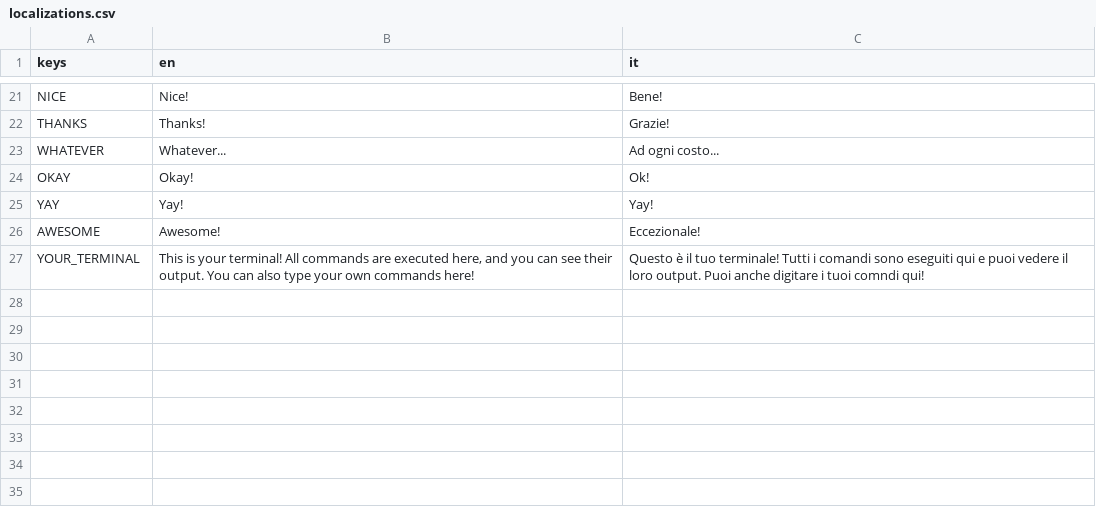
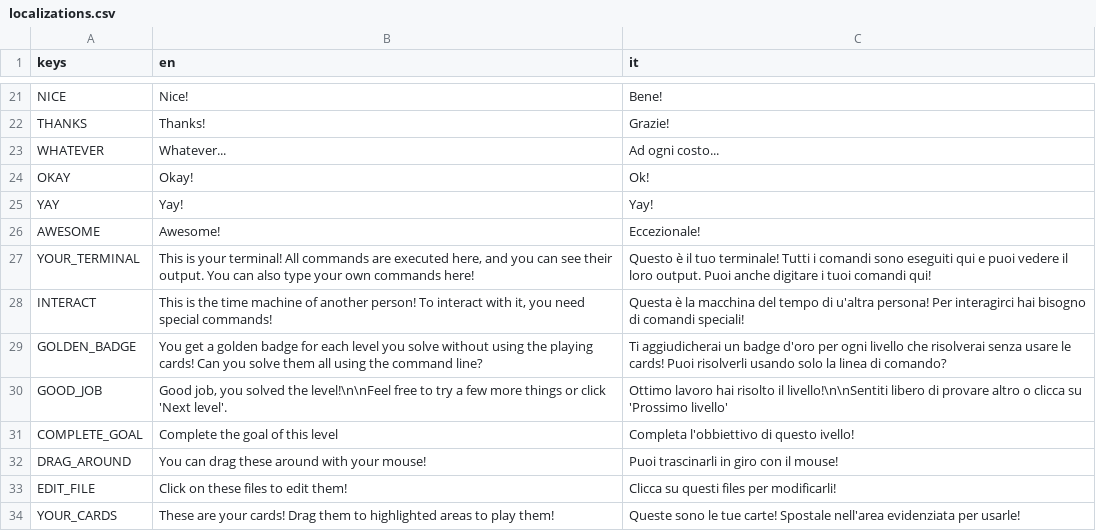
Before and after one commit to git-learning-game/oh-my-git, a CSV file: resources/localizations.csv, drawn as a sheet; only a part is shown, gaps mark what is left out.

```diff
--- a/resources/localizations.csv
+++ b/resources/localizations.csv
@@ -30,2 +30,9 @@ YAY,"Yay!","Yay!"
 AWESOME,"Awesome!","Eccezionale!"
-YOUR_TERMINAL,"This is your terminal! All commands are executed here, and you can see their output. You can also type your own commands here!","Questo è il tuo terminale! Tutti i comandi sono eseguiti qui e puoi vedere il loro output. Puoi anche digitare i tuoi comndi qui!"
+YOUR_TERMINAL,"This is your terminal! All commands are executed here, and you can see their output. You can also type your own commands here!","Questo è il tuo terminale! Tutti i comandi sono eseguiti qui e puoi vedere il loro output. Puoi anche digitare i tuoi comandi qui!"
+INTERACT,"This is the time machine of another person! To interact with it, you need special commands!","Questa è la macchina del tempo di u'altra persona! Per interagirci hai bisogno di comandi speciali!"
+GOLDEN_BADGE,"You get a golden badge for each level you solve without using the playing cards! Can you solve them all using the command line?","Ti aggiudicherai un badge d'oro per ogni livello che risolverai senza usare le cards! Puoi risolverli usando solo la linea di comando?"
+GOOD_JOB,"Good job, you solved the level!\n\nFeel free to try a few more things or click 'Next level'.","Ottimo lavoro hai risolto il livello!\n\nSentiti libero di provare altro o clicca su 'Prossimo livello'"
+COMPLETE_GOAL,"Complete the goal of this level","Completa l'obbiettivo di questo ivello!"
+DRAG_AROUND,"You can drag these around with your mouse!","Puoi trascinarli in giro con il mouse!"
+EDIT_FILE,"Click on these files to edit them!","Clicca su questi files per modificarli!"
+YOUR_CARDS,"These are your cards! Drag them to highlighted areas to play them!","Queste sono le tue carte! Spostale nell'area evidenziata per usarle!"
```
Also changed, not shown: 13 other files.
